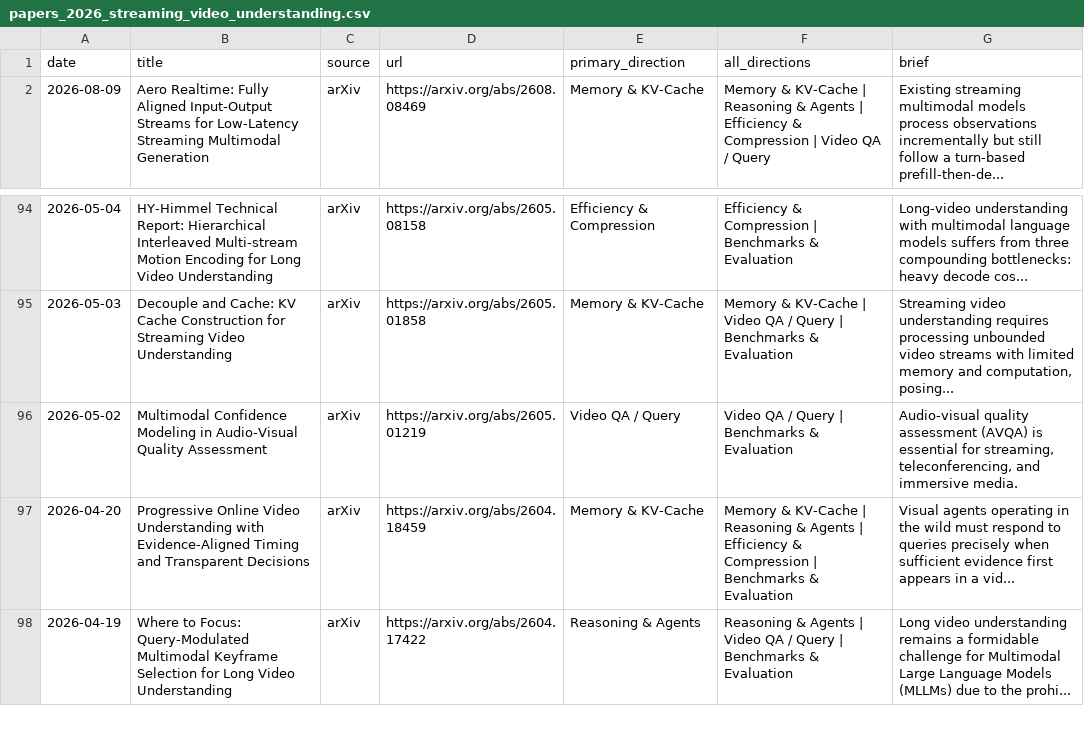
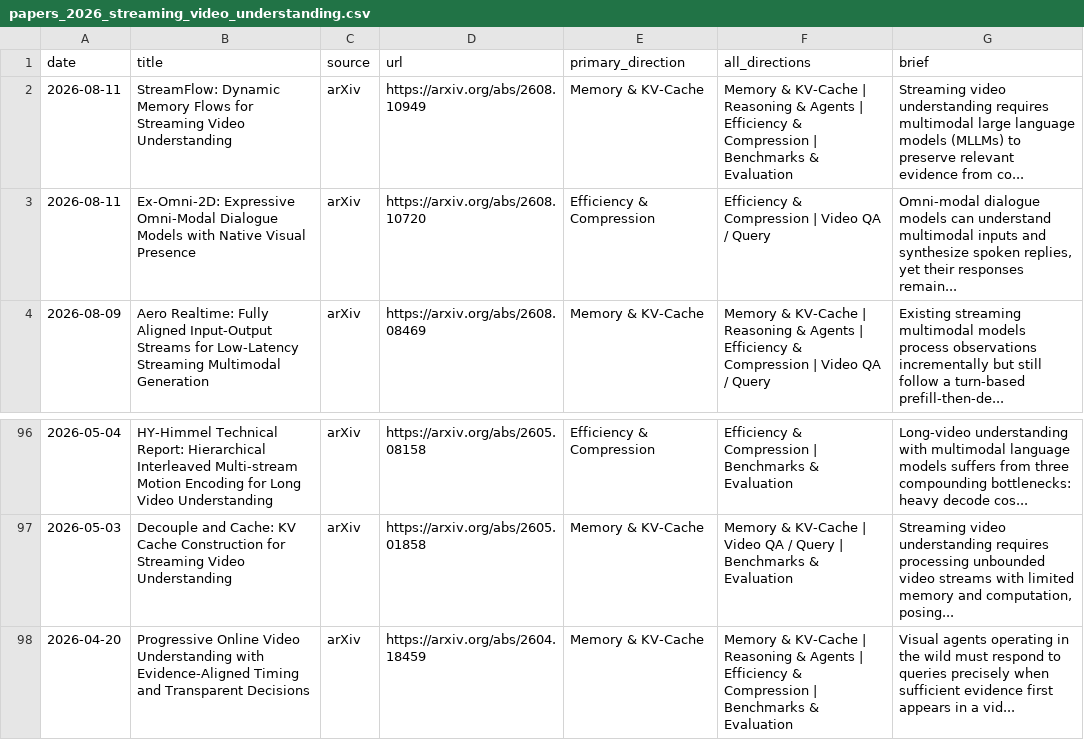
Before and after one commit to hjh123445/streaming-video-understanding-papers-2026, a CSV file: data/papers_2026_streaming_video_understanding.csv, drawn as a sheet; only a part is shown, gaps mark what is left out; the shorter side is filled out with more unchanged rows; removed rows and columns are numbered as before the commit, all else as after; the diff names each change by its address in the sheet, - before the commit and + after, or states it on an @@ line.

```diff
--- a/data/papers_2026_streaming_video_understanding.csv
+++ b/data/papers_2026_streaming_video_understanding.csv
+row 2: 2026-08-11 | StreamFlow: Dynamic Memory Flows for Streaming Video Understanding | arXiv | https://arxiv.org/abs/2608.10949 | Memory & KV-Cache | Memory & KV-Cache | Reasoning & Agents | Efficiency & Compression | Benchmarks & Evaluation | Streaming video understanding requires multimodal large language models (MLLMs) to preserve relevant evidence from co...
+row 3: 2026-08-11 | Ex-Omni-2D: Expressive Omni-Modal Dialogue Models with Native Visual Presence | arXiv | https://arxiv.org/abs/2608.10720 | Efficiency & Compression | Efficiency & Compression | Video QA / Query | Omni-modal dialogue models can understand multimodal inputs and synthesize spoken replies, yet their responses remain...
-row 96: 2026-05-02 | Multimodal Confidence Modeling in Audio-Visual Quality Assessment | arXiv | https://arxiv.org/abs/2605.01219 | Video QA / Query | Video QA / Query | Benchmarks & Evaluation | Audio-visual quality assessment (AVQA) is essential for streaming, teleconferencing, and immersive media.
```
Also changed, not shown: data/papers_2026_streaming_video_understanding.auto.csv, data/papers_2026_streaming_video_understanding.categories.csv, 1 other file.
